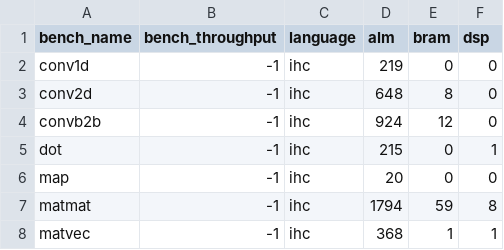
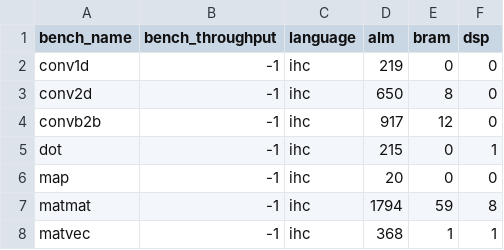
Before and after one commit to louis-hildebrand/sirop-hls, a CSV file: results/ihc_resource_usage.csv, drawn as a sheet.

```diff
--- a/results/ihc_resource_usage.csv
+++ b/results/ihc_resource_usage.csv
@@ -2,4 +2,4 @@ bench_name,bench_throughput,language,alm,bram,dsp
 conv1d,-1,ihc,219,0,0
-conv2d,-1,ihc,648,8,0
-convb2b,-1,ihc,924,12,0
+conv2d,-1,ihc,650,8,0
+convb2b,-1,ihc,917,12,0
 dot,-1,ihc,215,0,1
```
Also changed, not shown: 8 other files.
